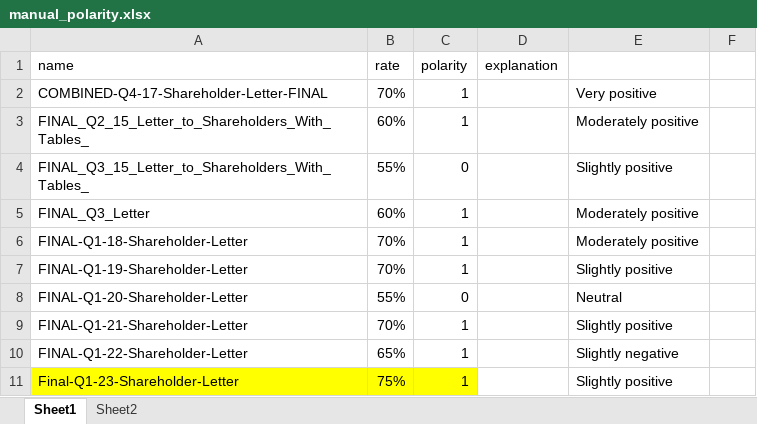
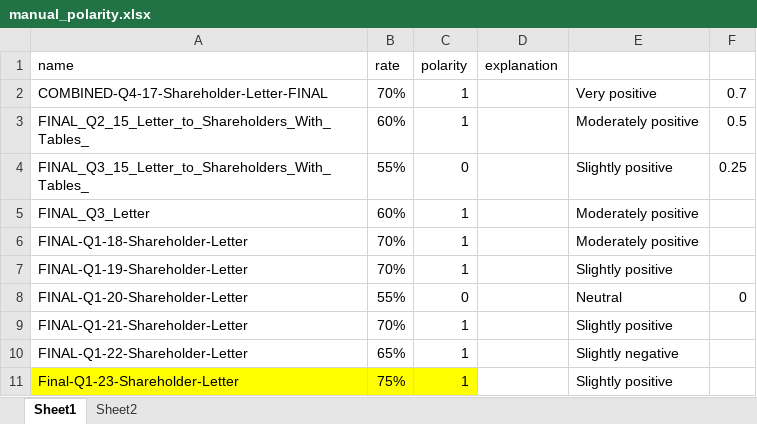
Before and after one commit to amdemin/Financial-Reports-Stock-Prediction, an Excel workbook: Src/manual_polarity.xlsx, sheet Sheet1, drawn as a sheet; only a part is shown; values as stored, in another font and other column widths than the file's, no borders; the diff names each change by its address in the sheet, - before the commit and + after, or states it on an @@ line.

```diff
--- a/Src/manual_polarity.xlsx (sheet Sheet1)
+++ b/Src/manual_polarity.xlsx (sheet Sheet1)
-F2: (empty)
+F2: 0.7
-F3: (empty)
+F3: 0.5
-F4: (empty)
+F4: 0.25
-F8: (empty)
+F8: 0
```
Also changed, not shown: 30 other files.
